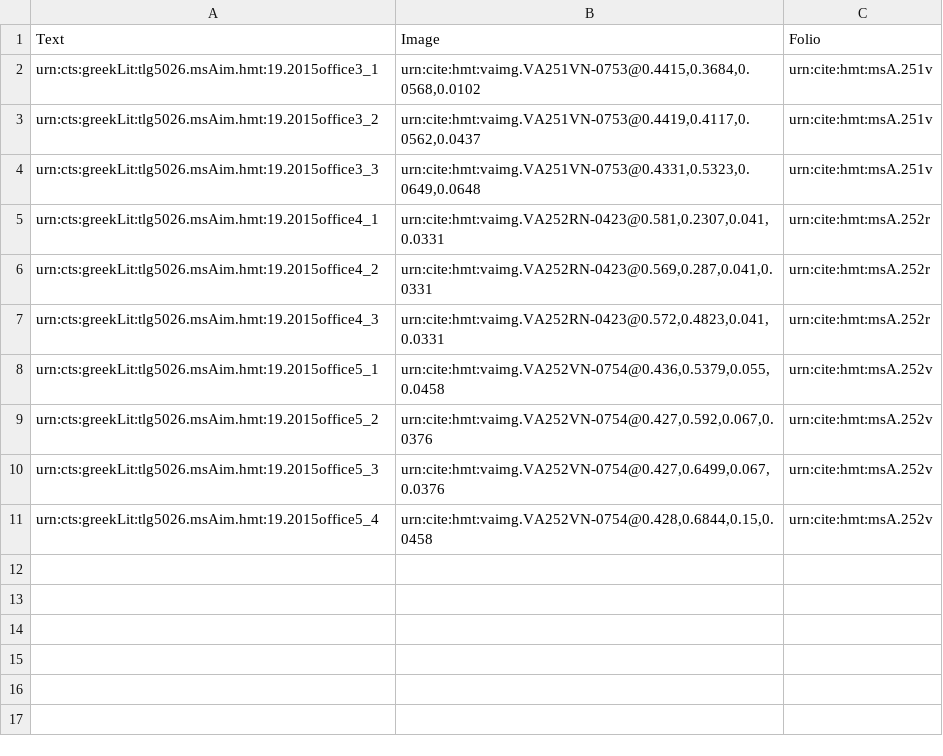
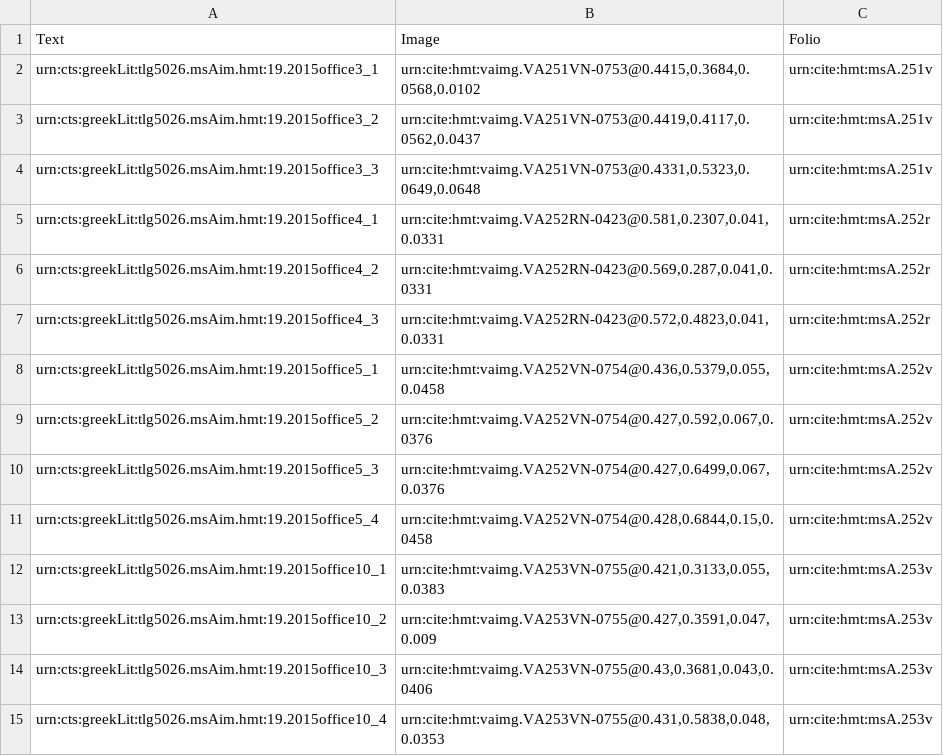
Before and after one commit to hmteditors/closed-venA-19, a CSV file: collections/venA-intermarginal.csv, drawn as a sheet.

Commit message:
Update venA-intermarginal.csv
office 10

```diff
--- a/collections/venA-intermarginal.csv
+++ b/collections/venA-intermarginal.csv
@@ -11 +11,5 @@ urn:cts:greekLit:tlg5026.msAim.hmt:19.2015office5_3,"urn:cite:hmt:vaimg.VA252VN-
 urn:cts:greekLit:tlg5026.msAim.hmt:19.2015office5_4,"urn:cite:hmt:vaimg.VA252VN-0754@0.428,0.6844,0.15,0.0458",urn:cite:hmt:msA.252v
+urn:cts:greekLit:tlg5026.msAim.hmt:19.2015office10_1,"urn:cite:hmt:vaimg.VA253VN-0755@0.421,0.3133,0.055,0.0383",urn:cite:hmt:msA.253v
+urn:cts:greekLit:tlg5026.msAim.hmt:19.2015office10_2,"urn:cite:hmt:vaimg.VA253VN-0755@0.427,0.3591,0.047,0.009",urn:cite:hmt:msA.253v
+urn:cts:greekLit:tlg5026.msAim.hmt:19.2015office10_3,"urn:cite:hmt:vaimg.VA253VN-0755@0.43,0.3681,0.043,0.0406",urn:cite:hmt:msA.253v
+urn:cts:greekLit:tlg5026.msAim.hmt:19.2015office10_4,"urn:cite:hmt:vaimg.VA253VN-0755@0.431,0.5838,0.048,0.0353",urn:cite:hmt:msA.253v
```
